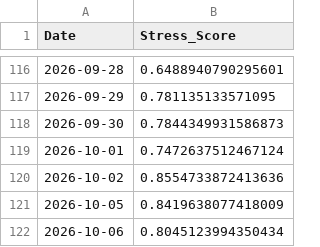
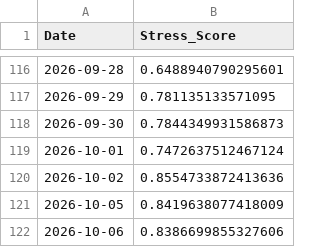
Before and after one commit to ExcelsiorSR/Project_QP, a CSV file: data/macro_stress_signals.csv, drawn as a sheet; only a part is shown, gaps mark what is left out.

```diff
--- a/data/macro_stress_signals.csv
+++ b/data/macro_stress_signals.csv
@@ -121,2 +121,2 @@ Date,Stress_Score
 2026-10-05,0.8419638077418009
-2026-10-06,0.8045123994350434
+2026-10-06,0.8386699855327606
```
Also changed, not shown: 1 other file.
